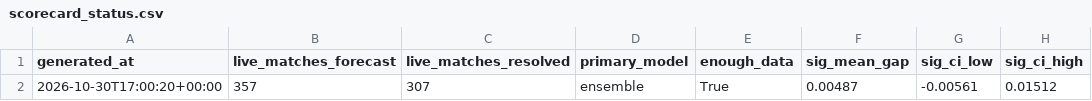
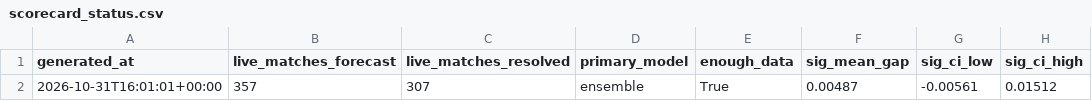
Before and after one commit to JonahXA/closingline, a CSV file: reports/scorecard_status.csv, drawn as a sheet; only a part is shown; the diff names each change by its address in the sheet, - before the commit and + after, or states it on an @@ line.

```diff
--- a/reports/scorecard_status.csv
+++ b/reports/scorecard_status.csv
-A2 (generated_at): 2026-10-30T17:00:20+00:00
+A2 (generated_at): 2026-10-31T16:01:01+00:00
```
Also changed, not shown: 1 other file.
